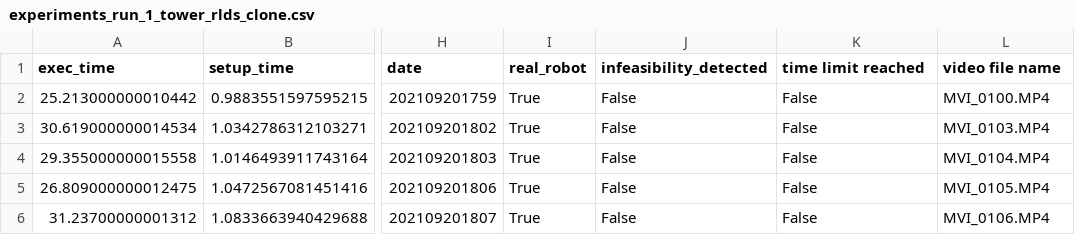
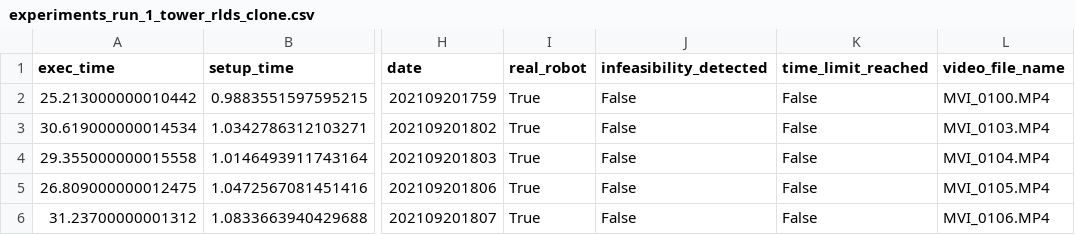
Before and after one commit to Jarris81/fc3, a CSV file: data/experiments_run_1_tower_rlds_clone.csv, drawn as a sheet; only a part is shown, gaps mark what is left out; the diff names each change by its address in the sheet, - before the commit and + after, or states it on an @@ line.

```diff
--- a/data/experiments_run_1_tower_rlds_clone.csv
+++ b/data/experiments_run_1_tower_rlds_clone.csv
-K1: time limit reached
+K1: time_limit_reached
-L1: video file name
+L1: video_file_name
```
Also changed, not shown: data/experiments_run_1_hand_over.csv, data/experiments_run_1_stick.csv, 5 other files.
